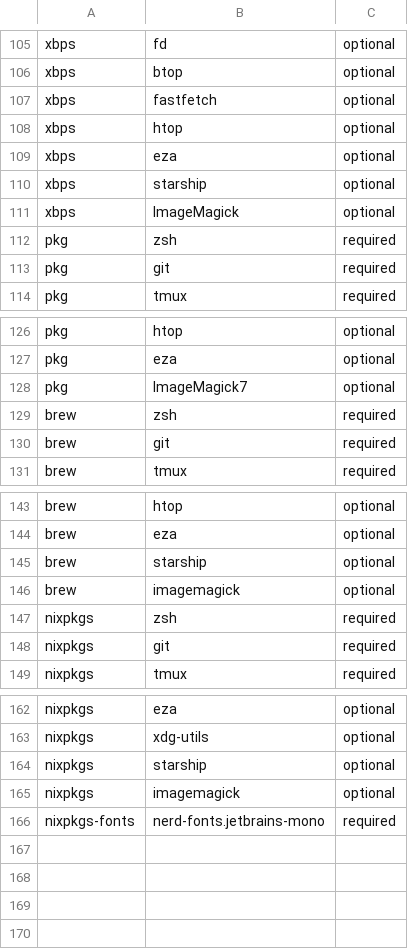
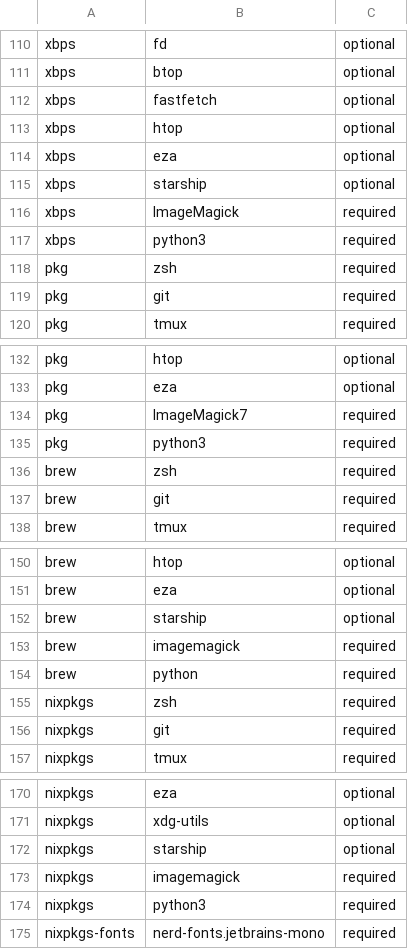
Before and after one commit to Katossh/terminal-dotfiles, a TSV file: manifest/packages.tsv, drawn as a sheet; only a part is shown, gaps mark what is left out; the diff covers the shown part only.

Commit message:
fix(packages): require rare animation renderer dependencies

```diff
--- a/manifest/packages.tsv
+++ b/manifest/packages.tsv
@@ -110,3 +115,4 @@ xbps	eza	optional
 xbps	starship	optional
-xbps	ImageMagick	optional
+xbps	ImageMagick	required
+xbps	python3	required
 pkg	zsh	required
@@ -127,3 +133,4 @@ pkg	htop	optional
 pkg	eza	optional
-pkg	ImageMagick7	optional
+pkg	ImageMagick7	required
+pkg	python3	required
 brew	zsh	required
@@ -145,3 +152,4 @@ brew	eza	optional
 brew	starship	optional
-brew	imagemagick	optional
+brew	imagemagick	required
+brew	python	required
 nixpkgs	zsh	required
@@ -164,3 +172,4 @@ nixpkgs	xdg-utils	optional
 nixpkgs	starship	optional
-nixpkgs	imagemagick	optional
+nixpkgs	imagemagick	required
+nixpkgs	python3	required
 nixpkgs-fonts	nerd-fonts.jetbrains-mono	required
```
Also changed, not shown: 5 added rows and 5 edited cells elsewhere in this file.
